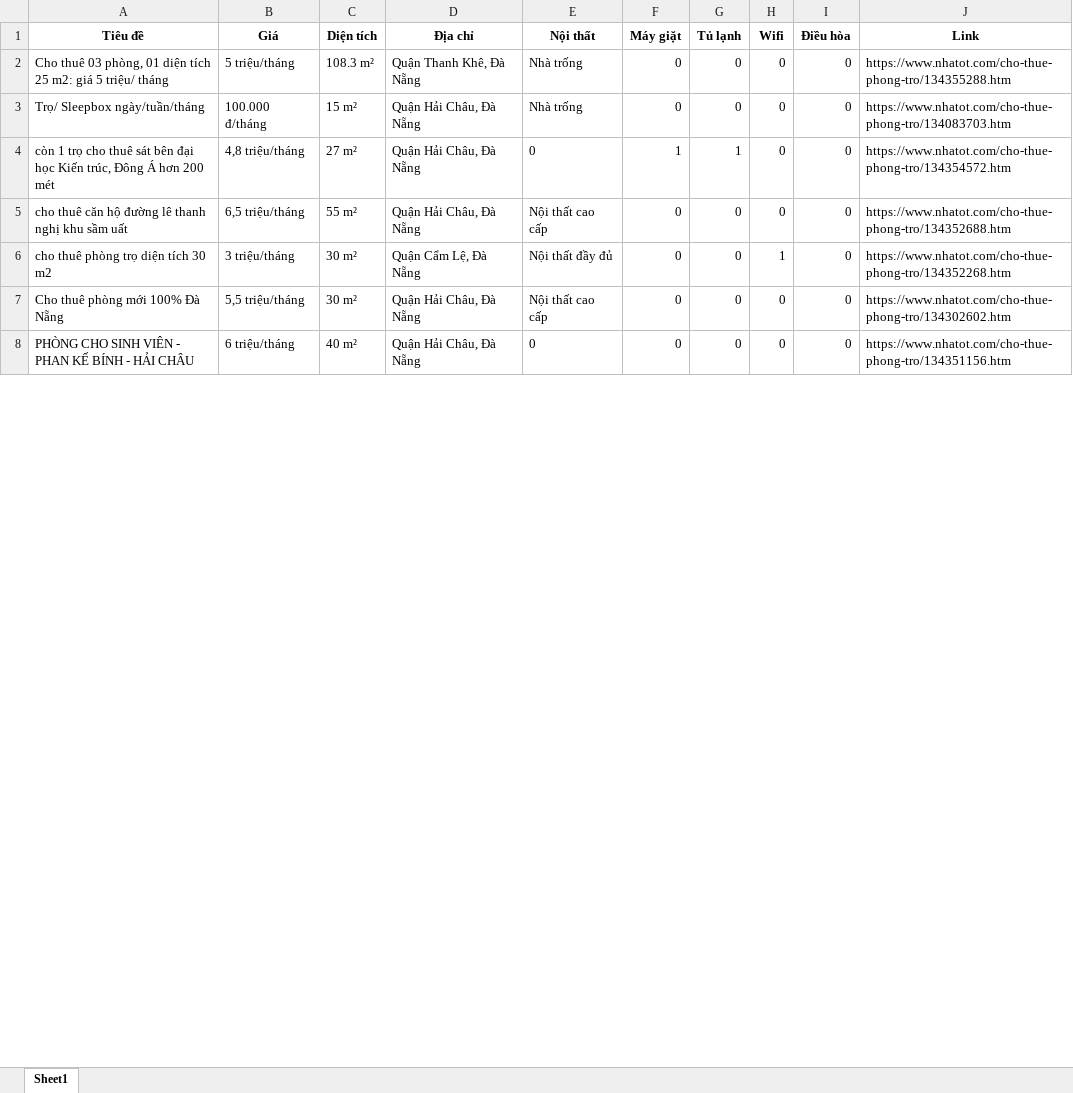
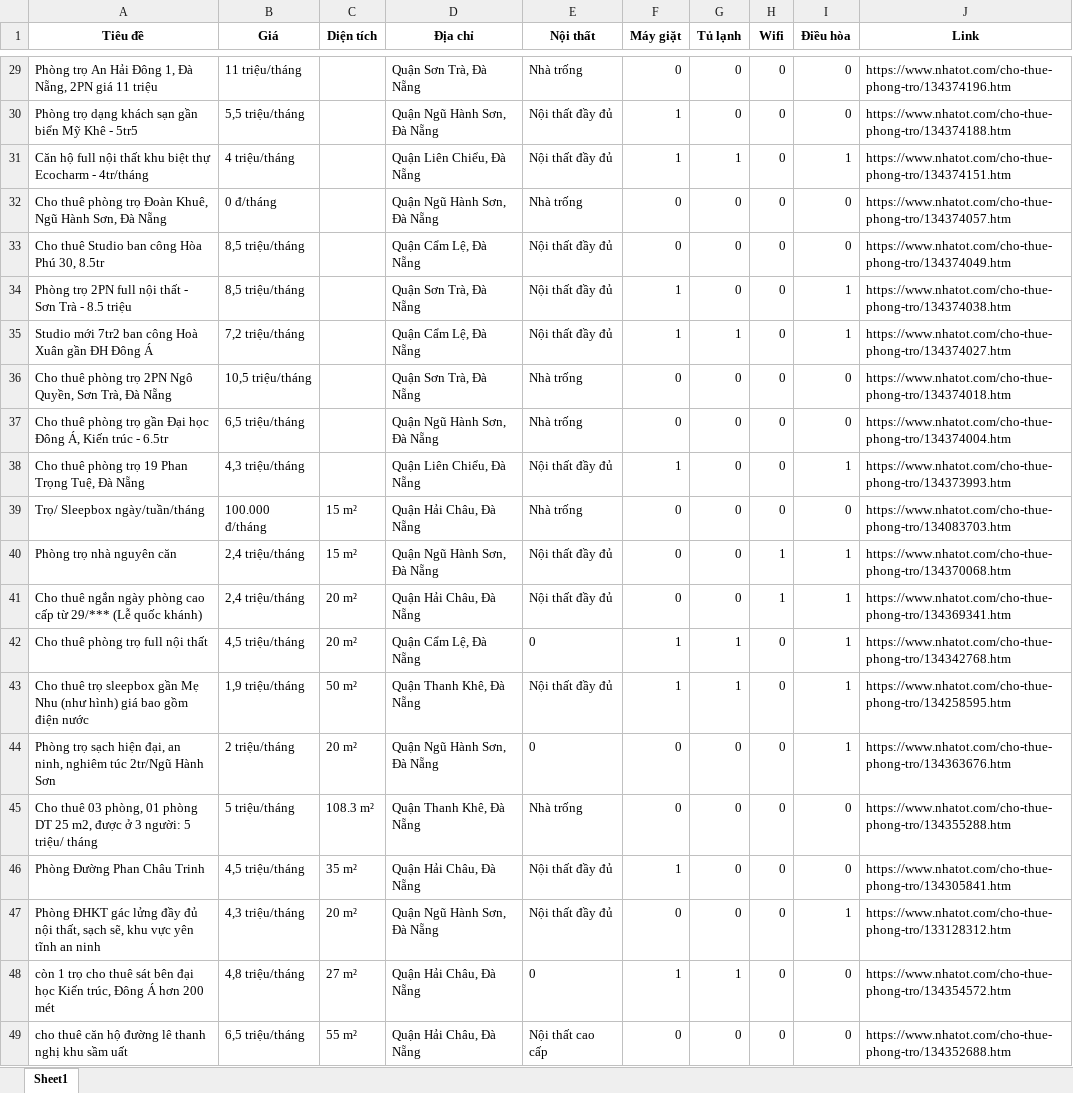
Before and after one commit to 5ude-k/c-o-d-li-u-ph-ng-tr-, an Excel workbook: nhatot_phongtro_danang_all.xlsx, sheet Sheet1, drawn as a sheet; only a part is shown, gaps mark what is left out; the shorter side is filled out with more unchanged rows; values as stored, in another font and other column widths than the file's, no borders; addresses are those after the commit; the diff covers the shown part only; the diff names each change by its address in the sheet, - before the commit and + after, or states it on an @@ line.

```diff
--- a/nhatot_phongtro_danang_all.xlsx (sheet Sheet1)
+++ b/nhatot_phongtro_danang_all.xlsx (sheet Sheet1)
+row 29: Phòng trọ An Hải Đông 1, Đà Nẵng, 2PN giá 11 triệu | 11 triệu/tháng |  | Quận Sơn Trà, Đà Nẵng | Nhà trống | 0 | 0 | 0 | 0 | https://www.nhatot.com/cho-thue-phong-tro/134374196.htm
+row 30: Phòng trọ dạng khách sạn gần biển Mỹ Khê - 5tr5 | 5,5 triệu/tháng |  | Quận Ngũ Hành Sơn, Đà Nẵng | Nội thất đầy đủ | 1 | 0 | 0 | 0 | https://www.nhatot.com/cho-thue-phong-tro/134374188.htm
+row 31: Căn hộ full nội thất khu biệt thự Ecocharm - 4tr/tháng | 4 triệu/tháng |  | Quận Liên Chiểu, Đà Nẵng | Nội thất đầy đủ | 1 | 1 | 0 | 1 | https://www.nhatot.com/cho-thue-phong-tro/134374151.htm
+row 32: Cho thuê phòng trọ Đoàn Khuê, Ngũ Hành Sơn, Đà Nẵng | 0 đ/tháng |  | Quận Ngũ Hành Sơn, Đà Nẵng | Nhà trống | 0 | 0 | 0 | 0 | https://www.nhatot.com/cho-thue-phong-tro/134374057.htm
+row 33: Cho thuê Studio ban công Hòa Phú 30, 8.5tr | 8,5 triệu/tháng |  | Quận Cẩm Lệ, Đà Nẵng | Nội thất đầy đủ | 0 | 0 | 0 | 0 | https://www.nhatot.com/cho-thue-phong-tro/134374049.htm
+row 34: Phòng trọ 2PN full nội thất - Sơn Trà - 8.5 triệu | 8,5 triệu/tháng |  | Quận Sơn Trà, Đà Nẵng | Nội thất đầy đủ | 1 | 0 | 0 | 1 | https://www.nhatot.com/cho-thue-phong-tro/134374038.htm
+row 35: Studio mới 7tr2 ban công Hoà Xuân gần ĐH Đông Á | 7,2 triệu/tháng |  | Quận Cẩm Lệ, Đà Nẵng | Nội thất đầy đủ | 1 | 1 | 0 | 1 | https://www.nhatot.com/cho-thue-phong-tro/134374027.htm
+row 36: Cho thuê phòng trọ 2PN Ngô Quyền, Sơn Trà, Đà Nẵng | 10,5 triệu/tháng |  | Quận Sơn Trà, Đà Nẵng | Nhà trống | 0 | 0 | 0 | 0 | https://www.nhatot.com/cho-thue-phong-tro/134374018.htm
-A37 (Tiêu đề): Cho thuê 03 phòng, 01 diện tích 25 m2: giá 5 triệu/ tháng
+A37 (Tiêu đề): Cho thuê phòng trọ gần Đại học Đông Á, Kiến trúc - 6.5tr
-B37 (Giá): 5 triệu/tháng
+B37 (Giá): 6,5 triệu/tháng
-C37 (Diện tích): 108.3 m²
+C37 (Diện tích): (empty)
-D37 (Địa chỉ): Quận Thanh Khê, Đà Nẵng
+D37 (Địa chỉ): Quận Ngũ Hành Sơn, Đà Nẵng
-J37 (Link): https://www.nhatot.com/cho-thue-phong-tro/134355288.htm
+J37 (Link): https://www.nhatot.com/cho-thue-phong-tro/134374004.htm
+row 38: Cho thuê phòng trọ 19 Phan Trọng Tuệ, Đà Nẵng | 4,3 triệu/tháng |  | Quận Liên Chiểu, Đà Nẵng | Nội thất đầy đủ | 1 | 0 | 0 | 1 | https://www.nhatot.com/cho-thue-phong-tro/134373993.htm
+row 40: Phòng trọ nhà nguyên căn | 2,4 triệu/tháng | 15 m² | Quận Ngũ Hành Sơn, Đà Nẵng | Nội thất đầy đủ | 0 | 0 | 1 | 1 | https://www.nhatot.com/cho-thue-phong-tro/134370068.htm
+row 41: Cho thuê ngắn ngày phòng cao cấp từ 29/*** (Lễ quốc khánh) | 2,4 triệu/tháng | 20 m² | Quận Hải Châu, Đà Nẵng | Nội thất đầy đủ | 0 | 0 | 1 | 1 | https://www.nhatot.com/cho-thue-phong-tro/134369341.htm
@@ row 12 moved to row 42: Cho thuê phòng trọ full nội thất @@
@@ row 9 moved to row 43: Cho thuê trọ sleepbox gần Mẹ Nhu (như hì… @@
+row 44: Phòng trọ sạch hiện đại, an ninh, nghiêm túc 2tr/Ngũ Hành Sơn | 2 triệu/tháng | 20 m² | Quận Ngũ Hành Sơn, Đà Nẵng | 0 | 0 | 0 | 0 | 1 | https://www.nhatot.com/cho-thue-phong-tro/134363676.htm
+row 45: Cho thuê 03 phòng, 01 phòng DT 25 m2, được ở 3 người: 5 triệu/ tháng | 5 triệu/tháng | 108.3 m² | Quận Thanh Khê, Đà Nẵng | Nhà trống | 0 | 0 | 0 | 0 | https://www.nhatot.com/cho-thue-phong-tro/134355288.htm
@@ row 13 moved to row 46: Phòng Đường Phan Châu Trinh @@
@@ row 14 moved to row 47: Phòng ĐHKT gác lửng đầy đủ nội thất, sạc… @@
```
Also changed, not shown: 27 added rows and 13 removed rows elsewhere in this sheet, 3 other files.
